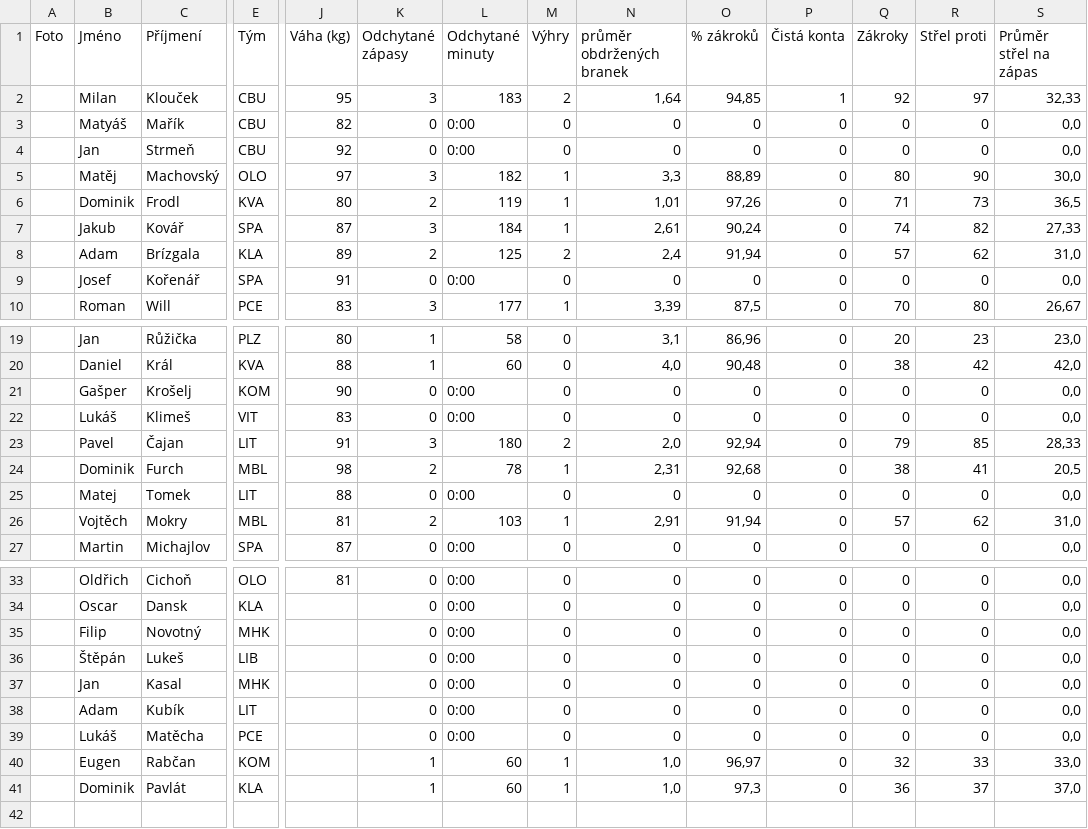
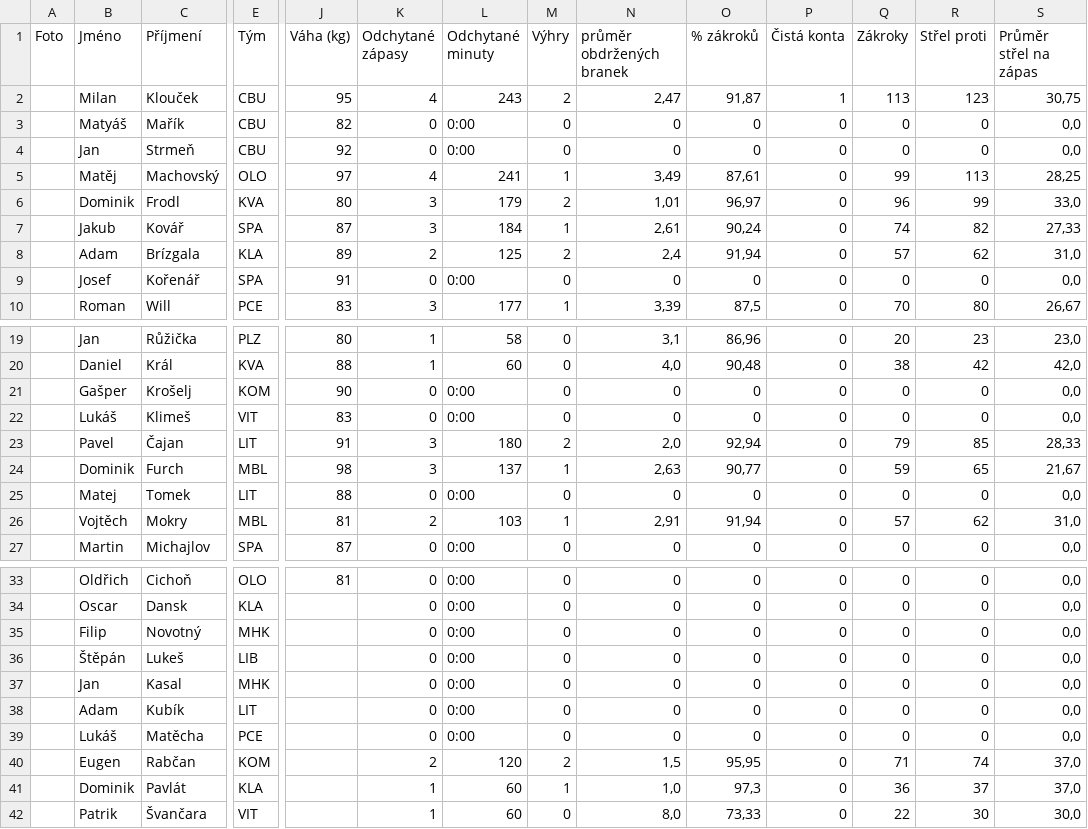
Before and after one commit to Adamos1511/ELH_IceStats, a CSV file: brankari_detail.csv, drawn as a sheet; only a part is shown, gaps mark what is left out; rows hold the shown columns only; the diff covers the shown part only; the diff names each change by its address in the sheet, - before the commit and + after, or states it on an @@ line.

```diff
--- a/brankari_detail.csv
+++ b/brankari_detail.csv
-K2 (Odchytané zápasy): 3
+K2 (Odchytané zápasy): 4
-L2 (Odchytané minuty): 183
+L2 (Odchytané minuty): 243
-N2 (průměr obdržených branek): 1,64
+N2 (průměr obdržených branek): 2,47
-O2 (% zákroků): 94,85
+O2 (% zákroků): 91,87
-Q2 (Zákroky): 92
+Q2 (Zákroky): 113
-R2 (Střel proti): 97
+R2 (Střel proti): 123
-S2 (Průměr střel na zápas): 32,33
+S2 (Průměr střel na zápas): 30,75
-K5 (Odchytané zápasy): 3
+K5 (Odchytané zápasy): 4
-L5 (Odchytané minuty): 182
+L5 (Odchytané minuty): 241
-N5 (průměr obdržených branek): 3,3
+N5 (průměr obdržených branek): 3,49
-O5 (% zákroků): 88,89
+O5 (% zákroků): 87,61
-Q5 (Zákroky): 80
+Q5 (Zákroky): 99
-R5 (Střel proti): 90
+R5 (Střel proti): 113
-S5 (Průměr střel na zápas): 30,0
+S5 (Průměr střel na zápas): 28,25
-K6 (Odchytané zápasy): 2
+K6 (Odchytané zápasy): 3
-L6 (Odchytané minuty): 119
+L6 (Odchytané minuty): 179
-M6 (Výhry): 1
+M6 (Výhry): 2
-O6 (% zákroků): 97,26
+O6 (% zákroků): 96,97
-Q6 (Zákroky): 71
+Q6 (Zákroky): 96
-R6 (Střel proti): 73
+R6 (Střel proti): 99
-S6 (Průměr střel na zápas): 36,5
+S6 (Průměr střel na zápas): 33,0
-K24 (Odchytané zápasy): 2
+K24 (Odchytané zápasy): 3
-L24 (Odchytané minuty): 78
+L24 (Odchytané minuty): 137
-N24 (průměr obdržených branek): 2,31
+N24 (průměr obdržených branek): 2,63
-O24 (% zákroků): 92,68
+O24 (% zákroků): 90,77
-Q24 (Zákroky): 38
+Q24 (Zákroky): 59
-R24 (Střel proti): 41
+R24 (Střel proti): 65
-S24 (Průměr střel na zápas): 20,5
+S24 (Průměr střel na zápas): 21,67
-K40 (Odchytané zápasy): 1
+K40 (Odchytané zápasy): 2
-L40 (Odchytané minuty): 60
+L40 (Odchytané minuty): 120
-M40 (Výhry): 1
+M40 (Výhry): 2
-N40 (průměr obdržených branek): 1,0
+N40 (průměr obdržených branek): 1,5
-O40 (% zákroků): 96,97
+O40 (% zákroků): 95,95
-Q40 (Zákroky): 32
+Q40 (Zákroky): 71
-R40 (Střel proti): 33
+R40 (Střel proti): 74
-S40 (Průměr střel na zápas): 33,0
+S40 (Průměr střel na zápas): 37,0
+row 42:  | Patrik | Švančara | VIT |  | 1 | 60 | 0 | 8,0 | 73,33 | 0 | 22 | 30 | 30,0
```
Also changed, not shown: 16 edited cells elsewhere in this file, TabulkaELH.csv, hraci_detail.csv.
